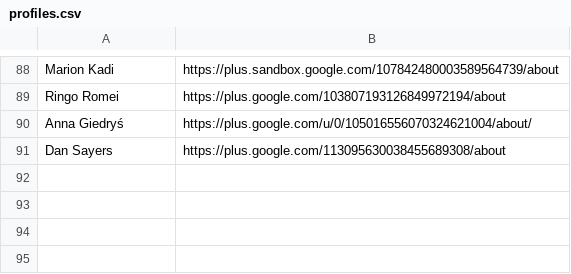
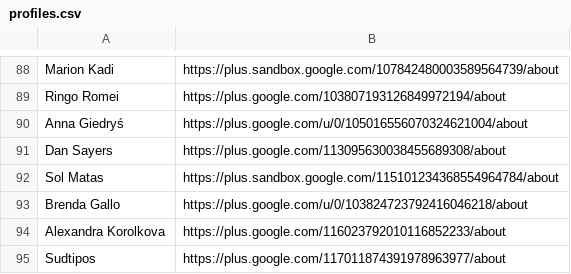
Before and after one commit to googlefonts/googlefontsdirectory-old, a CSV file: designers/profiles.csv, drawn as a sheet; only a part is shown, gaps mark what is left out.

```diff
--- a/designers/profiles.csv
+++ b/designers/profiles.csv
@@ -89,3 +89,7 @@ Marion Kadi,https://plus.sandbox.google.com/107842480003589564739/about
 Ringo Romei,https://plus.google.com/103807193126849972194/about
-Anna Giedryś,https://plus.google.com/u/0/105016556070324621004/about/
+Anna Giedryś,https://plus.google.com/u/0/105016556070324621004/about
 Dan Sayers,https://plus.google.com/113095630038455689308/about 
+Sol Matas,https://plus.sandbox.google.com/115101234368554964784/about
+Brenda Gallo,https://plus.google.com/u/0/103824723792416046218/about
+Alexandra Korolkova,https://plus.google.com/116023792010116852233/about
+Sudtipos,https://plus.google.com/117011874391978963977/about
```
Also changed, not shown: 2 other files.
